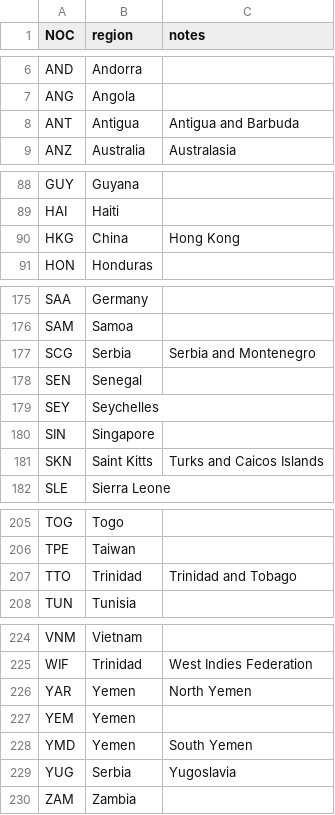
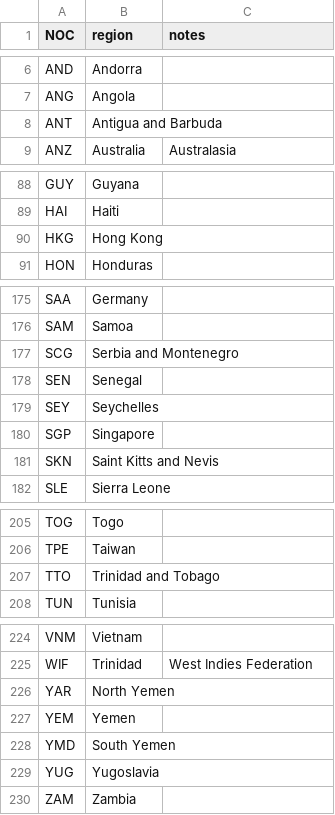
Before and after one commit to doorlay/website, a CSV file: data/regions.csv, drawn as a sheet; only a part is shown, gaps mark what is left out.

Commit message:
Update regions.csv file

```diff
--- a/data/regions.csv
+++ b/data/regions.csv
@@ -7,3 +7,3 @@ AND,Andorra,
 ANG,Angola,
-ANT,Antigua,Antigua and Barbuda
+ANT,Antigua and Barbuda
 ANZ,Australia,Australasia
@@ -89,3 +89,3 @@ GUY,Guyana,
 HAI,Haiti,
-HKG,China,Hong Kong
+HKG,Hong Kong
 HON,Honduras,
@@ -176,7 +176,7 @@ SAA,Germany,
 SAM,Samoa,
-SCG,Serbia,Serbia and Montenegro
+SCG,Serbia and Montenegro
 SEN,Senegal,
 SEY,Seychelles,
-SIN,Singapore,
-SKN,Saint Kitts,Turks and Caicos Islands
+SGP,Singapore,
+SKN,Saint Kitts and Nevis
 SLE,Sierra Leone,
@@ -206,3 +206,3 @@ TOG,Togo,
 TPE,Taiwan,
-TTO,Trinidad,Trinidad and Tobago
+TTO,Trinidad and Tobago
 TUN,Tunisia,
@@ -225,6 +225,6 @@ VNM,Vietnam,
 WIF,Trinidad,West Indies Federation
-YAR,Yemen,North Yemen
+YAR,North Yemen
 YEM,Yemen,
-YMD,Yemen,South Yemen
-YUG,Serbia,Yugoslavia
+YMD,South Yemen
+YUG,Yugoslavia
 ZAM,Zambia,
```
